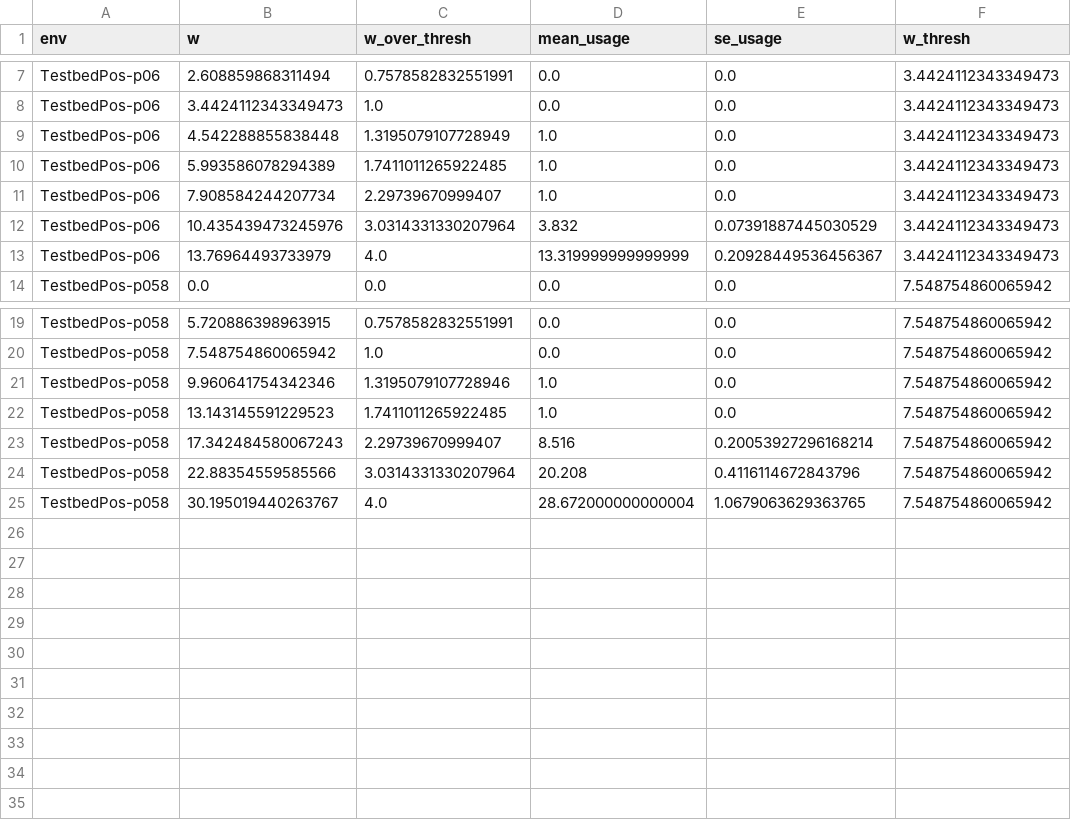
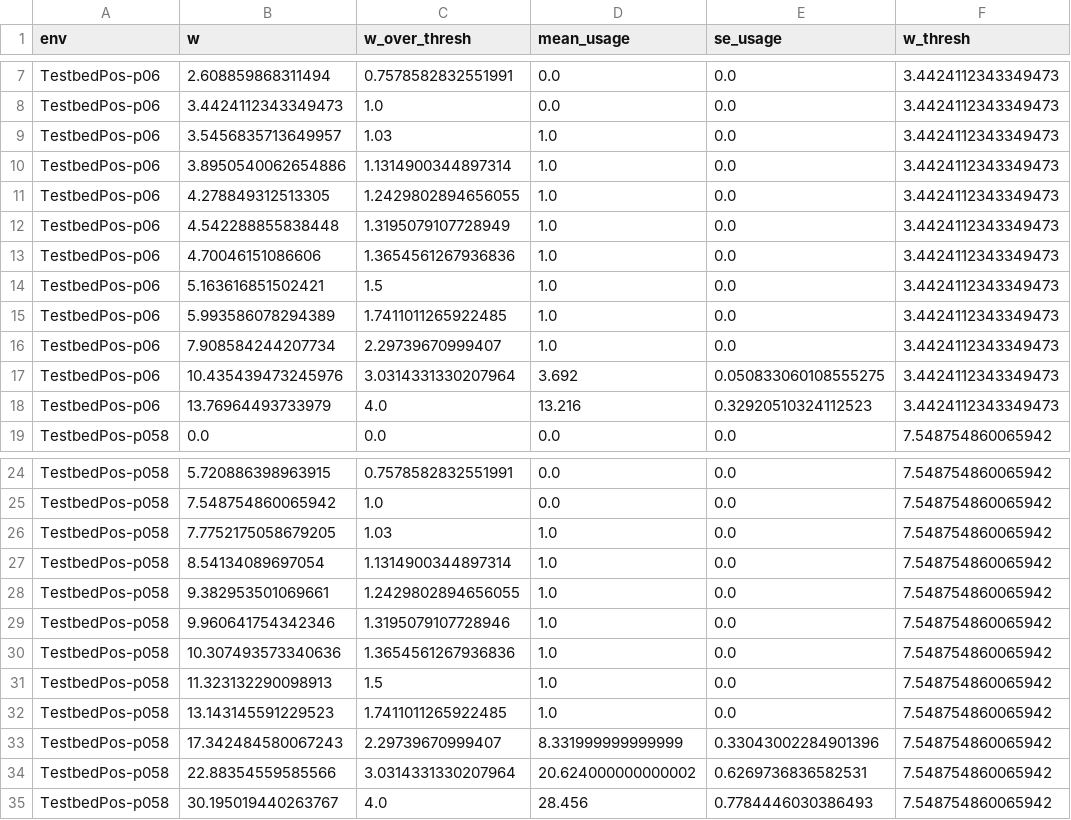
Before and after one commit to PatrickAllenCooper/rho_aif, a CSV file: results/results_price_prop2_curves.csv, drawn as a sheet; only a part is shown, gaps mark what is left out.

Commit message:
Fix set-valued shadow prices and Prop2 onset brackets
Report crossing brackets for gap budgets, refine Prop2 grid to 3%
onset, replot dual with bracket band, save PDF figures.

```diff
--- a/results/results_price_prop2_curves.csv
+++ b/results/results_price_prop2_curves.csv
@@ -8,7 +8,12 @@ TestbedPos-p06,2.608859868311494,0.7578582832551991,0.0,0.0,3.4424112343349473
 TestbedPos-p06,3.4424112343349473,1.0,0.0,0.0,3.4424112343349473
+TestbedPos-p06,3.5456835713649957,1.03,1.0,0.0,3.4424112343349473
+TestbedPos-p06,3.8950540062654886,1.1314900344897314,1.0,0.0,3.4424112343349473
+TestbedPos-p06,4.278849312513305,1.2429802894656055,1.0,0.0,3.4424112343349473
 TestbedPos-p06,4.542288855838448,1.3195079107728949,1.0,0.0,3.4424112343349473
+TestbedPos-p06,4.70046151086606,1.3654561267936836,1.0,0.0,3.4424112343349473
+TestbedPos-p06,5.163616851502421,1.5,1.0,0.0,3.4424112343349473
 TestbedPos-p06,5.993586078294389,1.7411011265922485,1.0,0.0,3.4424112343349473
 TestbedPos-p06,7.908584244207734,2.29739670999407,1.0,0.0,3.4424112343349473
-TestbedPos-p06,10.435439473245976,3.0314331330207964,3.832,0.07391887445030529,3.4424112343349473
-TestbedPos-p06,13.76964493733979,4.0,13.319999999999999,0.20928449536456367,3.4424112343349473
+TestbedPos-p06,10.435439473245976,3.0314331330207964,3.692,0.050833060108555275,3.4424112343349473
+TestbedPos-p06,13.76964493733979,4.0,13.216,0.32920510324112523,3.4424112343349473
 TestbedPos-p058,0.0,0.0,0.0,0.0,7.548754860065942
@@ -20,6 +25,11 @@ TestbedPos-p058,5.720886398963915,0.7578582832551991,0.0,0.0,7.548754860065942
 TestbedPos-p058,7.548754860065942,1.0,0.0,0.0,7.548754860065942
+TestbedPos-p058,7.7752175058679205,1.03,1.0,0.0,7.548754860065942
+TestbedPos-p058,8.54134089697054,1.1314900344897314,1.0,0.0,7.548754860065942
+TestbedPos-p058,9.382953501069661,1.2429802894656055,1.0,0.0,7.548754860065942
 TestbedPos-p058,9.960641754342346,1.3195079107728946,1.0,0.0,7.548754860065942
+TestbedPos-p058,10.307493573340636,1.3654561267936836,1.0,0.0,7.548754860065942
+TestbedPos-p058,11.323132290098913,1.5,1.0,0.0,7.548754860065942
 TestbedPos-p058,13.143145591229523,1.7411011265922485,1.0,0.0,7.548754860065942
-TestbedPos-p058,17.342484580067243,2.29739670999407,8.516,0.20053927296168214,7.548754860065942
-TestbedPos-p058,22.88354559585566,3.0314331330207964,20.208,0.4116114672843796,7.548754860065942
-TestbedPos-p058,30.195019440263767,4.0,28.672000000000004,1.0679063629363765,7.548754860065942
+TestbedPos-p058,17.342484580067243,2.29739670999407,8.331999999999999,0.33043002284901396,7.548754860065942
+TestbedPos-p058,22.88354559585566,3.0314331330207964,20.624000000000002,0.6269736836582531,7.548754860065942
+TestbedPos-p058,30.195019440263767,4.0,28.456,0.7784446030386493,7.548754860065942
```
Also changed, not shown: results/results_price_prop2_jumps.csv, results/results_price_scale_collapse.csv, 16 other files.
